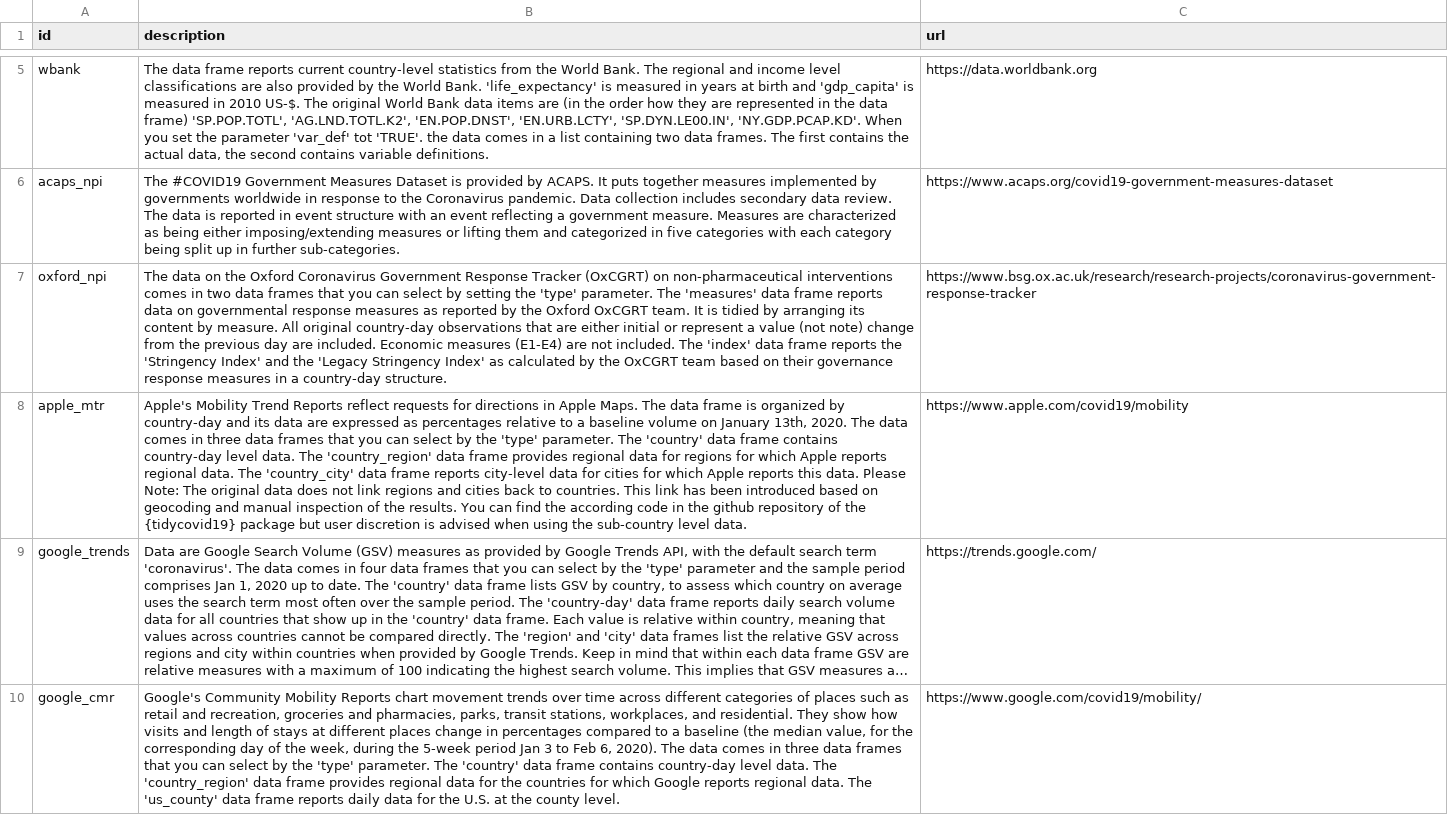
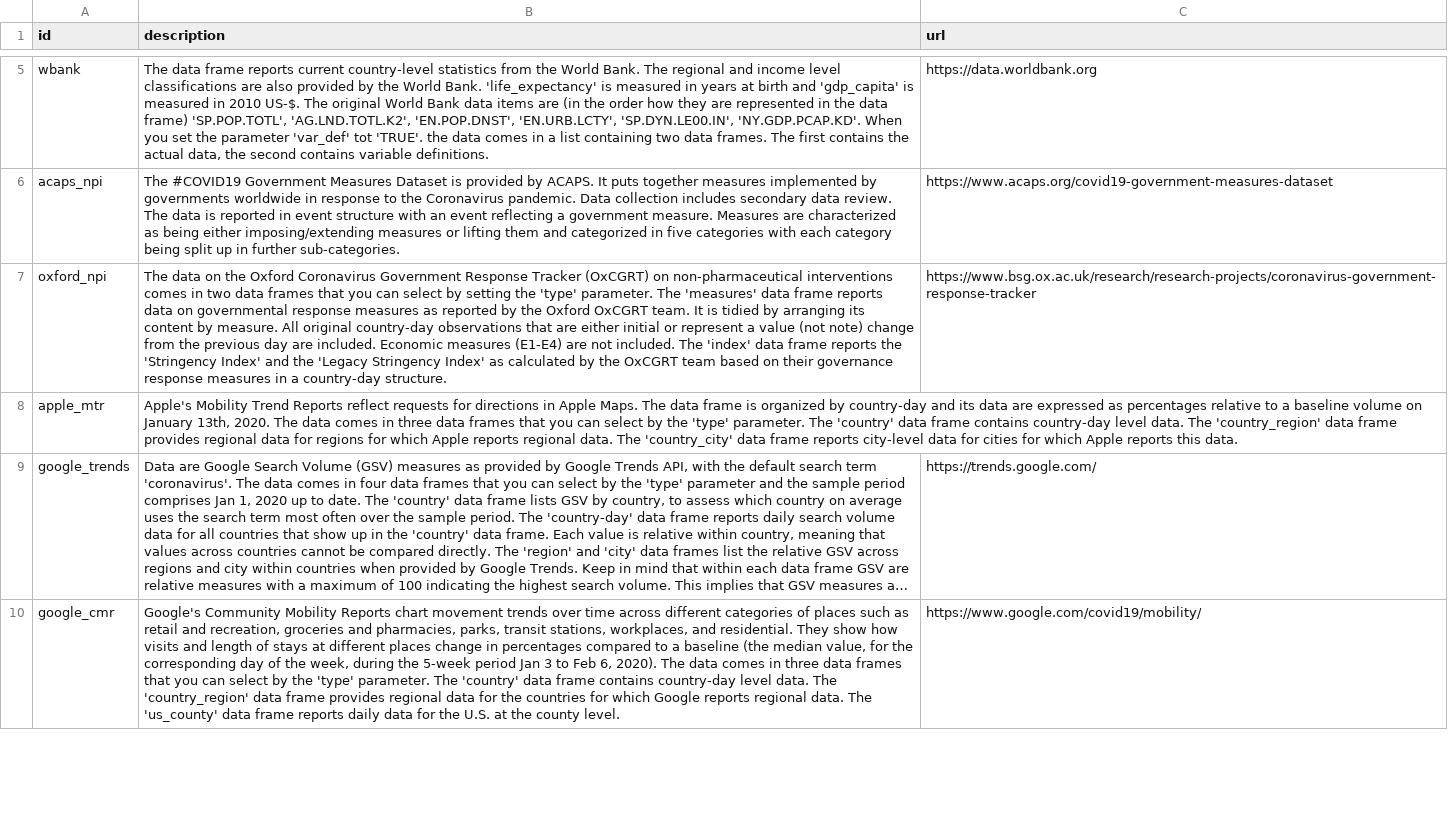
Before and after one commit to joachim-gassen/tidycovid19, a CSV file: data-raw/tidycovid19_data_sources.csv, drawn as a sheet; only a part is shown, gaps mark what is left out; long unchanged cells end in …; the diff names each change by its address in the sheet, - before the commit and + after, or states it on an @@ line.

```diff
--- a/data-raw/tidycovid19_data_sources.csv
+++ b/data-raw/tidycovid19_data_sources.csv
-B8 (description): …this data. Please Note: The original data does not link regions and cities back to countries. This link has been introduced based on geocoding and manual inspection of the results. You can find the according code in the github repository of the {tidycovid19} package but user discretion is advised when using the sub-country level data.
+B8 (description): …this data.
-C8 (url): https://www.apple.com/covid19/mobility
+C8 (url): (empty)
```
Also changed, not shown: 4 other files.
